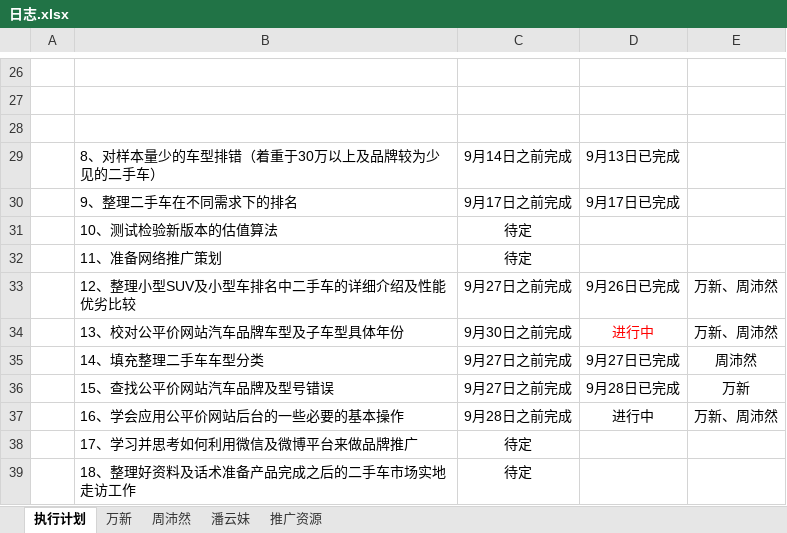
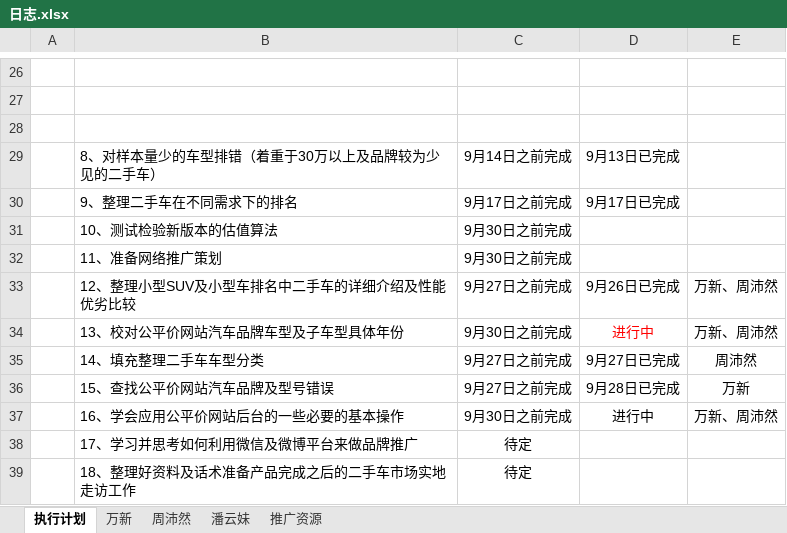
Before and after one commit to GPJxiaoshou/xiaoshou, an Excel workbook: 日志.xlsx, sheet 执行计划, drawn as a sheet; only a part is shown, gaps mark what is left out; values as stored, in another font and other column widths than the file's, no borders; the diff names each change by its address in the sheet, - before the commit and + after, or states it on an @@ line.

Commit message:
日志更新

```diff
--- a/日志.xlsx (sheet 执行计划)
+++ b/日志.xlsx (sheet 执行计划)
-C31:C32: 待定
+C31:C32: 9月30日之前完成
-C37: 9月28日之前完成
+C37: 9月30日之前完成
```
Also changed, not shown: sheet 万新.
